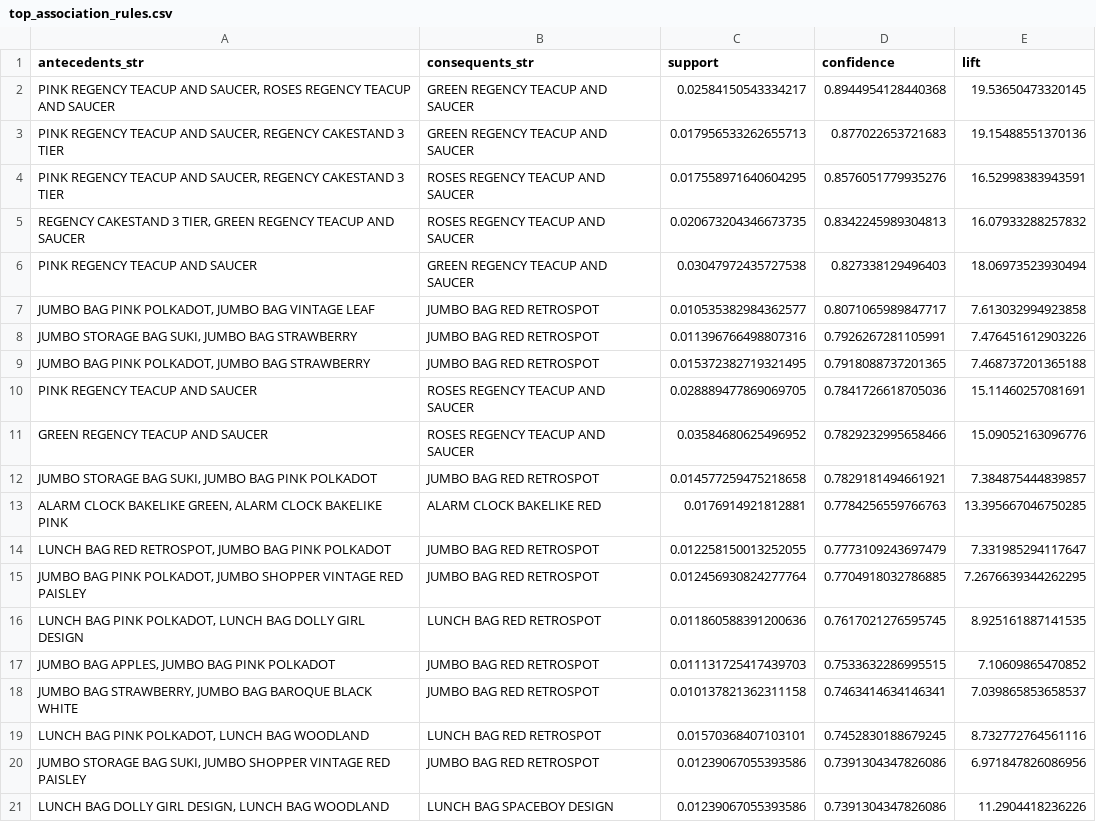
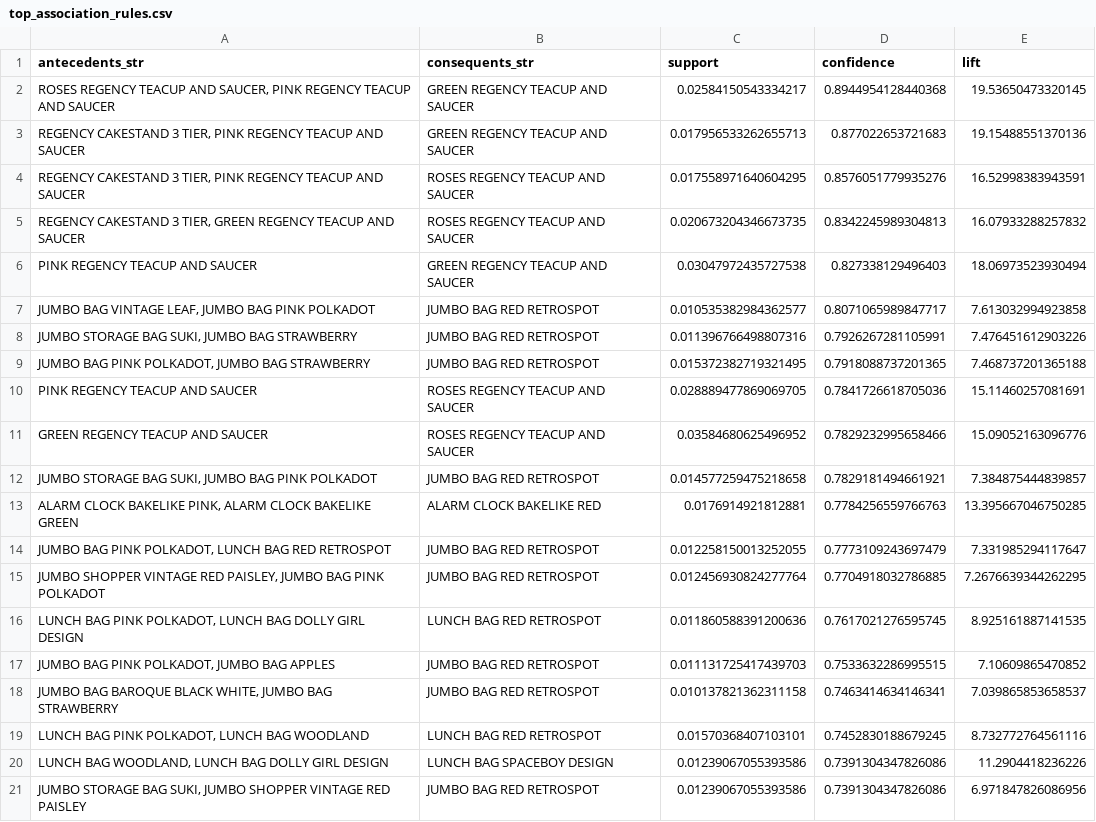
Before and after one commit to anubrata2209/Consumer360, a CSV file: top_association_rules.csv, drawn as a sheet.

```diff
--- a/top_association_rules.csv
+++ b/top_association_rules.csv
@@ -1,8 +1,8 @@
 antecedents_str,consequents_str,support,confidence,lift
-"PINK REGENCY TEACUP AND SAUCER, ROSES REGENCY TEACUP AND SAUCER",GREEN REGENCY TEACUP AND SAUCER,0.02584150543334217,0.8944954128440368,19.53650473320145
-"PINK REGENCY TEACUP AND SAUCER, REGENCY CAKESTAND 3 TIER",GREEN REGENCY TEACUP AND SAUCER,0.017956533262655713,0.877022653721683,19.15488551370136
-"PINK REGENCY TEACUP AND SAUCER, REGENCY CAKESTAND 3 TIER",ROSES REGENCY TEACUP AND SAUCER,0.017558971640604295,0.8576051779935276,16.52998383943591
+"ROSES REGENCY TEACUP AND SAUCER, PINK REGENCY TEACUP AND SAUCER",GREEN REGENCY TEACUP AND SAUCER,0.02584150543334217,0.8944954128440368,19.53650473320145
+"REGENCY CAKESTAND 3 TIER, PINK REGENCY TEACUP AND SAUCER",GREEN REGENCY TEACUP AND SAUCER,0.017956533262655713,0.877022653721683,19.15488551370136
+"REGENCY CAKESTAND 3 TIER, PINK REGENCY TEACUP AND SAUCER",ROSES REGENCY TEACUP AND SAUCER,0.017558971640604295,0.8576051779935276,16.52998383943591
 "REGENCY CAKESTAND 3 TIER, GREEN REGENCY TEACUP AND SAUCER",ROSES REGENCY TEACUP AND SAUCER,0.020673204346673735,0.8342245989304813,16.07933288257832
 PINK REGENCY TEACUP AND SAUCER,GREEN REGENCY TEACUP AND SAUCER,0.03047972435727538,0.827338129496403,18.06973523930494
-"JUMBO BAG PINK POLKADOT, JUMBO BAG VINTAGE LEAF",JUMBO BAG RED RETROSPOT,0.010535382984362577,0.8071065989847717,7.613032994923858
+"JUMBO BAG VINTAGE LEAF, JUMBO BAG PINK POLKADOT",JUMBO BAG RED RETROSPOT,0.010535382984362577,0.8071065989847717,7.613032994923858
 "JUMBO STORAGE BAG SUKI, JUMBO BAG STRAWBERRY",JUMBO BAG RED RETROSPOT,0.011396766498807316,0.7926267281105991,7.476451612903226
@@ -12,10 +12,10 @@ GREEN REGENCY TEACUP AND SAUCER,ROSES REGENCY TEACUP AND SAUCER,0.03584680625496
 "JUMBO STORAGE BAG SUKI, JUMBO BAG PINK POLKADOT",JUMBO BAG RED RETROSPOT,0.014577259475218658,0.7829181494661921,7.384875444839857
-"ALARM CLOCK BAKELIKE GREEN, ALARM CLOCK BAKELIKE PINK",ALARM CLOCK BAKELIKE RED,0.0176914921812881,0.7784256559766763,13.395667046750285
-"LUNCH BAG RED RETROSPOT, JUMBO BAG PINK POLKADOT",JUMBO BAG RED RETROSPOT,0.012258150013252055,0.7773109243697479,7.331985294117647
-"JUMBO BAG PINK POLKADOT, JUMBO SHOPPER VINTAGE RED PAISLEY",JUMBO BAG RED RETROSPOT,0.012456930824277764,0.7704918032786885,7.2676639344262295
+"ALARM CLOCK BAKELIKE PINK, ALARM CLOCK BAKELIKE GREEN",ALARM CLOCK BAKELIKE RED,0.0176914921812881,0.7784256559766763,13.395667046750285
+"JUMBO BAG PINK POLKADOT, LUNCH BAG RED RETROSPOT",JUMBO BAG RED RETROSPOT,0.012258150013252055,0.7773109243697479,7.331985294117647
+"JUMBO SHOPPER VINTAGE RED PAISLEY, JUMBO BAG PINK POLKADOT",JUMBO BAG RED RETROSPOT,0.012456930824277764,0.7704918032786885,7.2676639344262295
 "LUNCH BAG PINK POLKADOT, LUNCH BAG DOLLY GIRL DESIGN",LUNCH BAG RED RETROSPOT,0.011860588391200636,0.7617021276595745,8.925161887141535
-"JUMBO BAG APPLES, JUMBO BAG PINK POLKADOT",JUMBO BAG RED RETROSPOT,0.011131725417439703,0.7533632286995515,7.10609865470852
-"JUMBO BAG STRAWBERRY, JUMBO BAG BAROQUE BLACK WHITE",JUMBO BAG RED RETROSPOT,0.010137821362311158,0.7463414634146341,7.039865853658537
+"JUMBO BAG PINK POLKADOT, JUMBO BAG APPLES",JUMBO BAG RED RETROSPOT,0.011131725417439703,0.7533632286995515,7.10609865470852
+"JUMBO BAG BAROQUE BLACK WHITE, JUMBO BAG STRAWBERRY",JUMBO BAG RED RETROSPOT,0.010137821362311158,0.7463414634146341,7.039865853658537
 "LUNCH BAG PINK POLKADOT, LUNCH BAG WOODLAND",LUNCH BAG RED RETROSPOT,0.01570368407103101,0.7452830188679245,8.732772764561116
+"LUNCH BAG WOODLAND, LUNCH BAG DOLLY GIRL DESIGN",LUNCH BAG SPACEBOY DESIGN,0.01239067055393586,0.7391304347826086,11.2904418236226
 "JUMBO STORAGE BAG SUKI, JUMBO SHOPPER VINTAGE RED PAISLEY",JUMBO BAG RED RETROSPOT,0.01239067055393586,0.7391304347826086,6.971847826086956
-"LUNCH BAG DOLLY GIRL DESIGN, LUNCH BAG WOODLAND",LUNCH BAG SPACEBOY DESIGN,0.01239067055393586,0.7391304347826086,11.2904418236226
```
Also changed, not shown: 3 other files.
